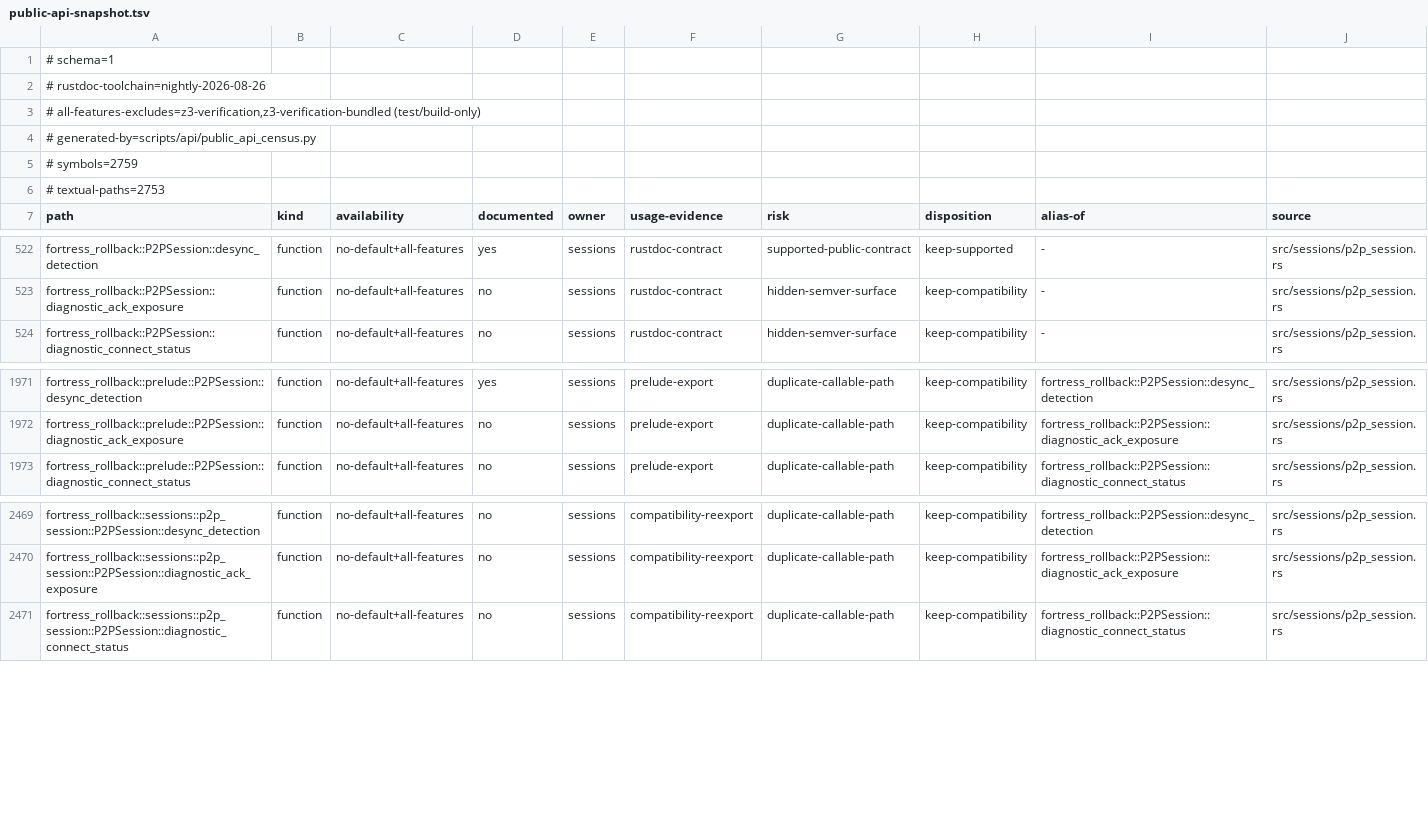
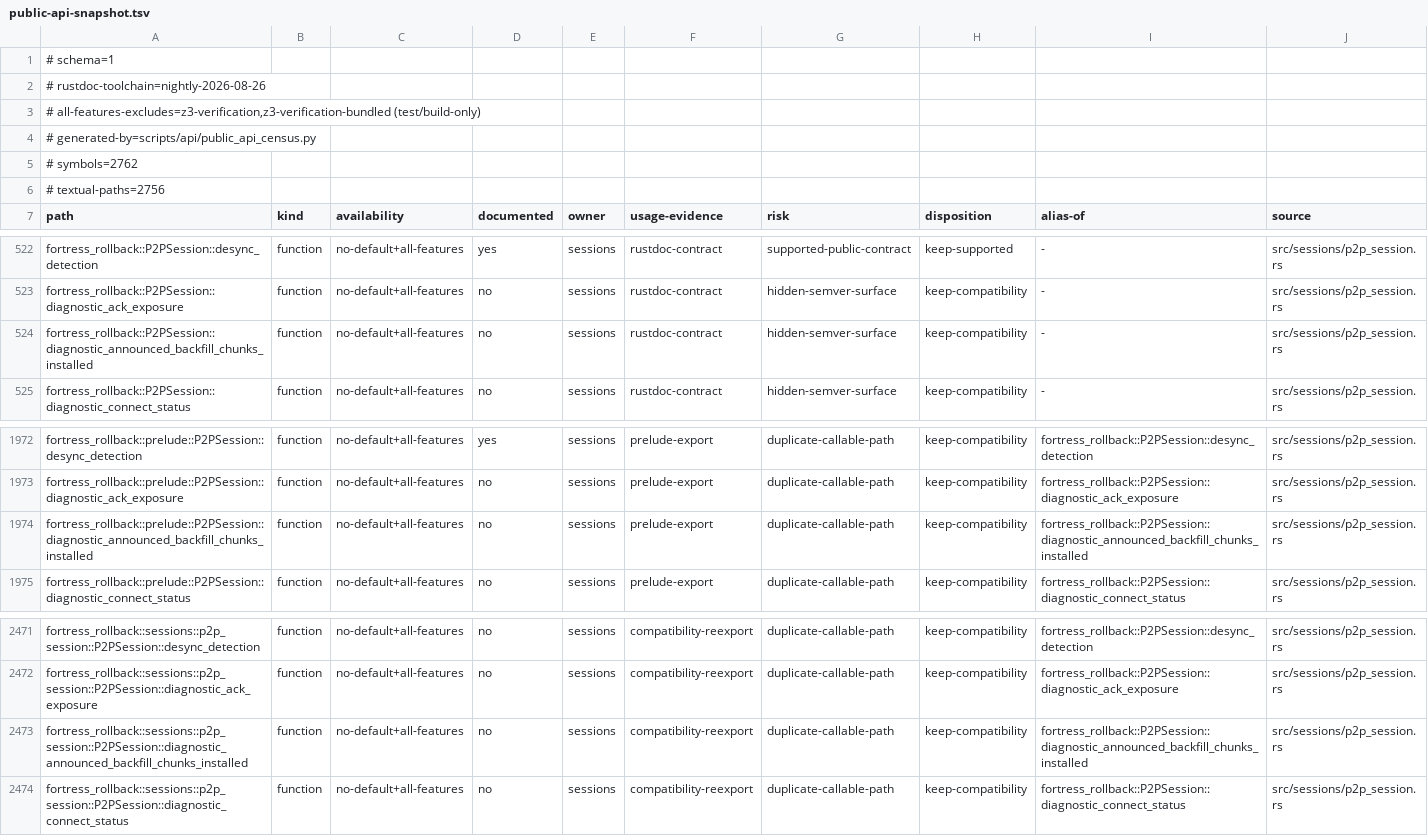
Before and after one commit to wallstop/fortress-rollback, a TSV file: docs/api/public-api-snapshot.tsv, drawn as a sheet; only a part is shown, gaps mark what is left out.

Commit message:
fix: order target acks first and rebind announced donor grids

```diff
--- a/docs/api/public-api-snapshot.tsv
+++ b/docs/api/public-api-snapshot.tsv
@@ -4,4 +4,4 @@
 # generated-by=scripts/api/public_api_census.py
-# symbols=2759
-# textual-paths=2753
+# symbols=2762
+# textual-paths=2756
 path	kind	availability	documented	owner	usage-evidence	risk	disposition	alias-of	source
@@ -523,2 +523,3 @@ fortress_rollback::P2PSession::desync_detection	function	no-default+all-features
 fortress_rollback::P2PSession::diagnostic_ack_exposure	function	no-default+all-features	no	sessions	rustdoc-contract	hidden-semver-surface	keep-compatibility	-	src/sessions/p2p_session.rs
+fortress_rollback::P2PSession::diagnostic_announced_backfill_chunks_installed	function	no-default+all-features	no	sessions	rustdoc-contract	hidden-semver-surface	keep-compatibility	-	src/sessions/p2p_session.rs
 fortress_rollback::P2PSession::diagnostic_connect_status	function	no-default+all-features	no	sessions	rustdoc-contract	hidden-semver-surface	keep-compatibility	-	src/sessions/p2p_session.rs
@@ -1972,2 +1973,3 @@ fortress_rollback::prelude::P2PSession::desync_detection	function	no-default+all
 fortress_rollback::prelude::P2PSession::diagnostic_ack_exposure	function	no-default+all-features	no	sessions	prelude-export	duplicate-callable-path	keep-compatibility	fortress_rollback::P2PSession::diagnostic_ack_exposure	src/sessions/p2p_session.rs
+fortress_rollback::prelude::P2PSession::diagnostic_announced_backfill_chunks_installed	function	no-default+all-features	no	sessions	prelude-export	duplicate-callable-path	keep-compatibility	fortress_rollback::P2PSession::diagnostic_announced_backfill_chunks_installed	src/sessions/p2p_session.rs
 fortress_rollback::prelude::P2PSession::diagnostic_connect_status	function	no-default+all-features	no	sessions	prelude-export	duplicate-callable-path	keep-compatibility	fortress_rollback::P2PSession::diagnostic_connect_status	src/sessions/p2p_session.rs
@@ -2470,2 +2472,3 @@ fortress_rollback::sessions::p2p_session::P2PSession::desync_detection	function
 fortress_rollback::sessions::p2p_session::P2PSession::diagnostic_ack_exposure	function	no-default+all-features	no	sessions	compatibility-reexport	duplicate-callable-path	keep-compatibility	fortress_rollback::P2PSession::diagnostic_ack_exposure	src/sessions/p2p_session.rs
+fortress_rollback::sessions::p2p_session::P2PSession::diagnostic_announced_backfill_chunks_installed	function	no-default+all-features	no	sessions	compatibility-reexport	duplicate-callable-path	keep-compatibility	fortress_rollback::P2PSession::diagnostic_announced_backfill_chunks_installed	src/sessions/p2p_session.rs
 fortress_rollback::sessions::p2p_session::P2PSession::diagnostic_connect_status	function	no-default+all-features	no	sessions	compatibility-reexport	duplicate-callable-path	keep-compatibility	fortress_rollback::P2PSession::diagnostic_connect_status	src/sessions/p2p_session.rs
```
Also changed, not shown: 4 other files.
